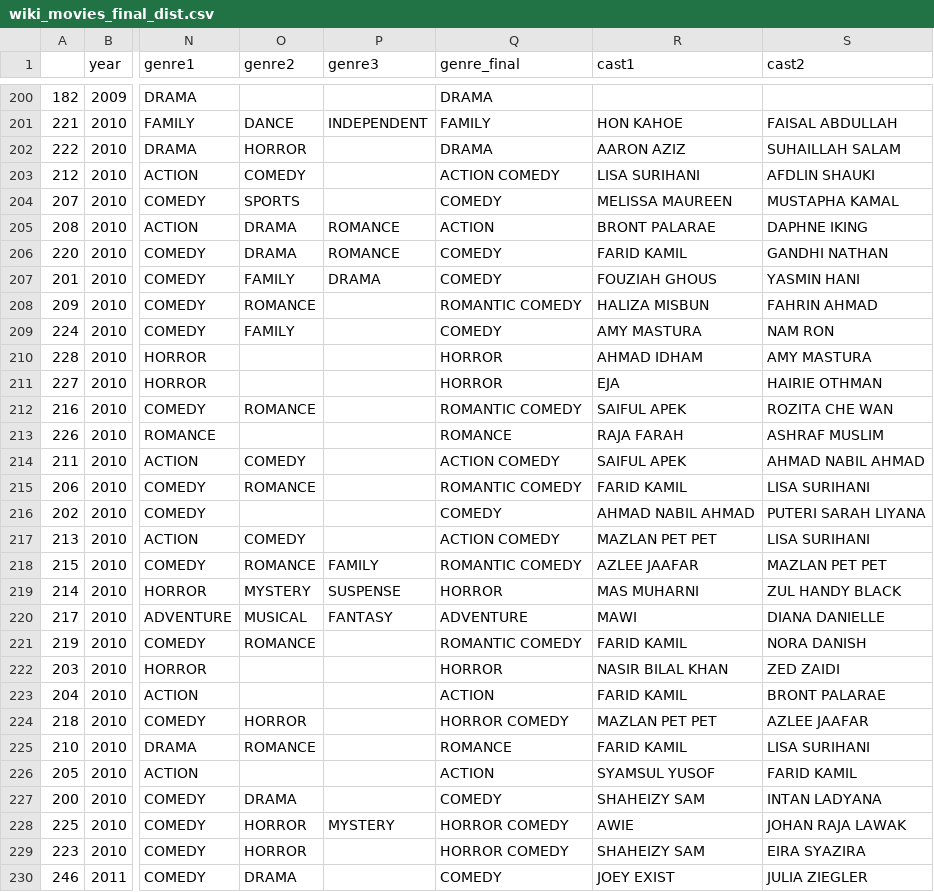
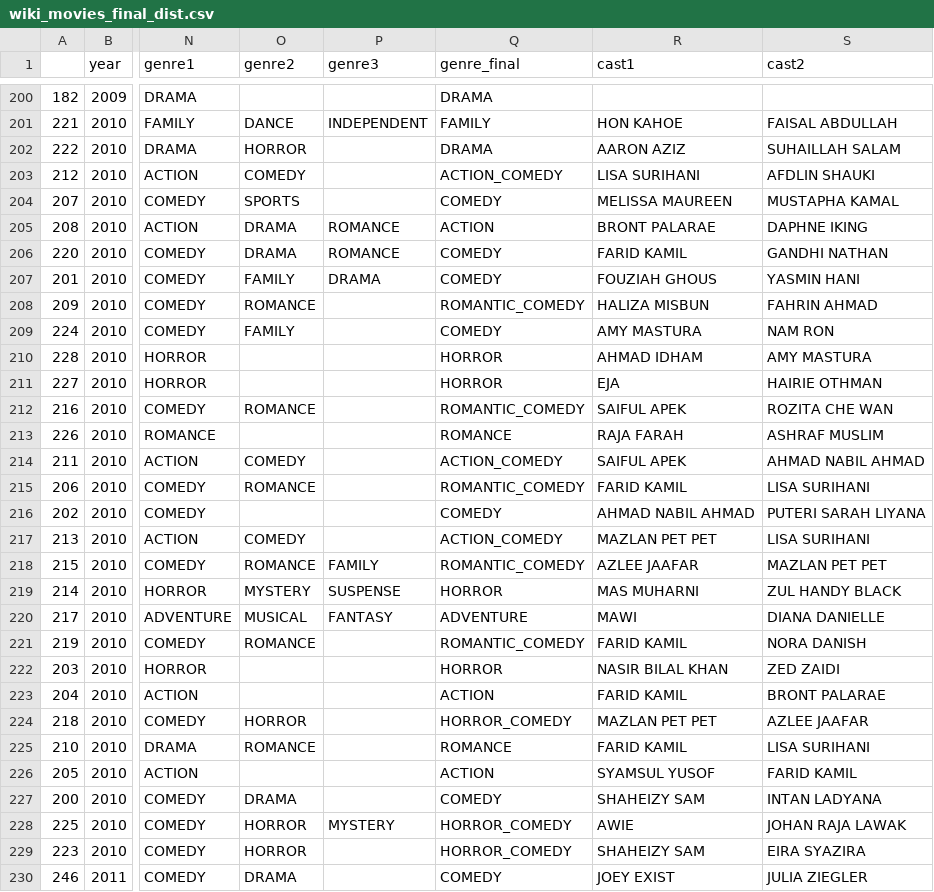
Before and after one commit to cuthchow/college-majors-visualisation, a CSV file: data/wiki_movies_final_dist.csv, drawn as a sheet; only a part is shown, gaps mark what is left out; the diff covers the shown part only; the diff names each change by its address in the sheet, - before the commit and + after, or states it on an @@ line.

Commit message:
fixed genre & best fit line

```diff
--- a/data/wiki_movies_final_dist.csv
+++ b/data/wiki_movies_final_dist.csv
-Q203 (genre_final): ACTION COMEDY
+Q203 (genre_final): ACTION_COMEDY
-Q208 (genre_final): ROMANTIC COMEDY
+Q208 (genre_final): ROMANTIC_COMEDY
-Q212 (genre_final): ROMANTIC COMEDY
+Q212 (genre_final): ROMANTIC_COMEDY
-Q214 (genre_final): ACTION COMEDY
+Q214 (genre_final): ACTION_COMEDY
-Q215 (genre_final): ROMANTIC COMEDY
+Q215 (genre_final): ROMANTIC_COMEDY
-Q217 (genre_final): ACTION COMEDY
+Q217 (genre_final): ACTION_COMEDY
-Q218 (genre_final): ROMANTIC COMEDY
+Q218 (genre_final): ROMANTIC_COMEDY
-Q221 (genre_final): ROMANTIC COMEDY
+Q221 (genre_final): ROMANTIC_COMEDY
-Q224 (genre_final): HORROR COMEDY
+Q224 (genre_final): HORROR_COMEDY
-Q228:Q229 (genre_final): HORROR COMEDY
+Q228:Q229 (genre_final): HORROR_COMEDY
```
Also changed, not shown: 169 edited cells elsewhere in this file, 6 other files.
